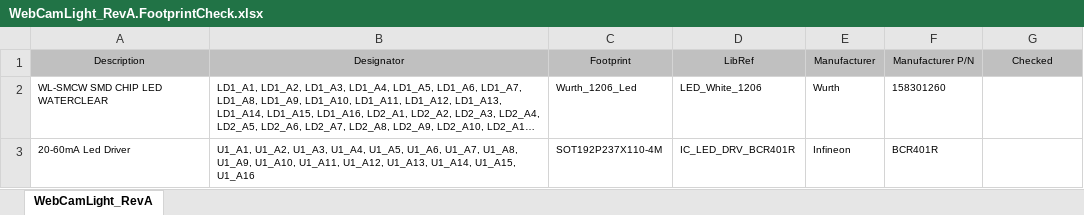
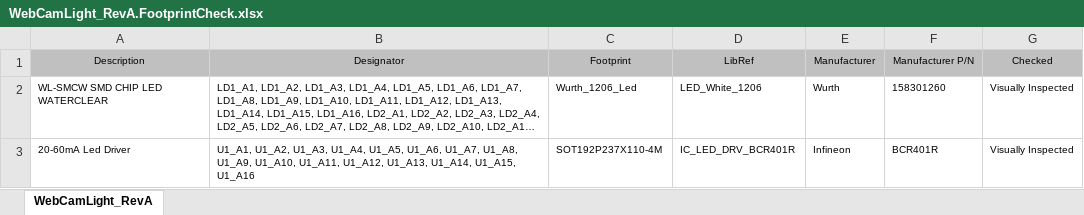
Before and after one commit to Gallard88/Sunfish_MK2, an Excel workbook: Testing/WebCamLight_RevA.FootprintCheck.xlsx, sheet WebCamLight_RevA, drawn as a sheet; long unchanged cells end in …; values as stored, in another font and other column widths than the file's, no borders; the diff names each change by its address in the sheet, - before the commit and + after, or states it on an @@ line.

Commit message:
Completed Visual inspection of Webcam Light footprints.

```diff
--- a/Testing/WebCamLight_RevA.FootprintCheck.xlsx (sheet WebCamLight_RevA)
+++ b/Testing/WebCamLight_RevA.FootprintCheck.xlsx (sheet WebCamLight_RevA)
-G2:G3 (Checked): (empty)
+G2:G3 (Checked): Visually Inspected
```
